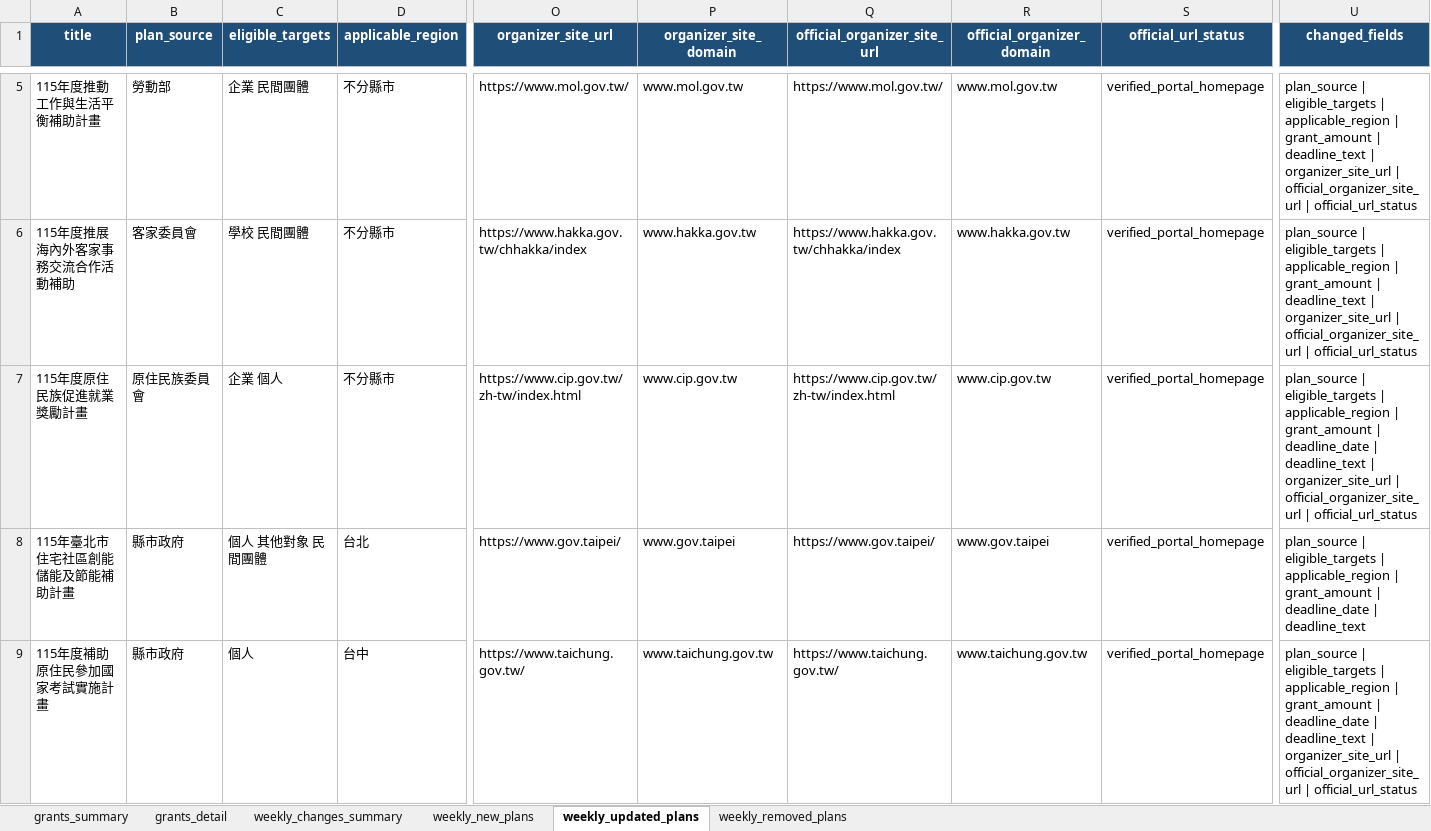
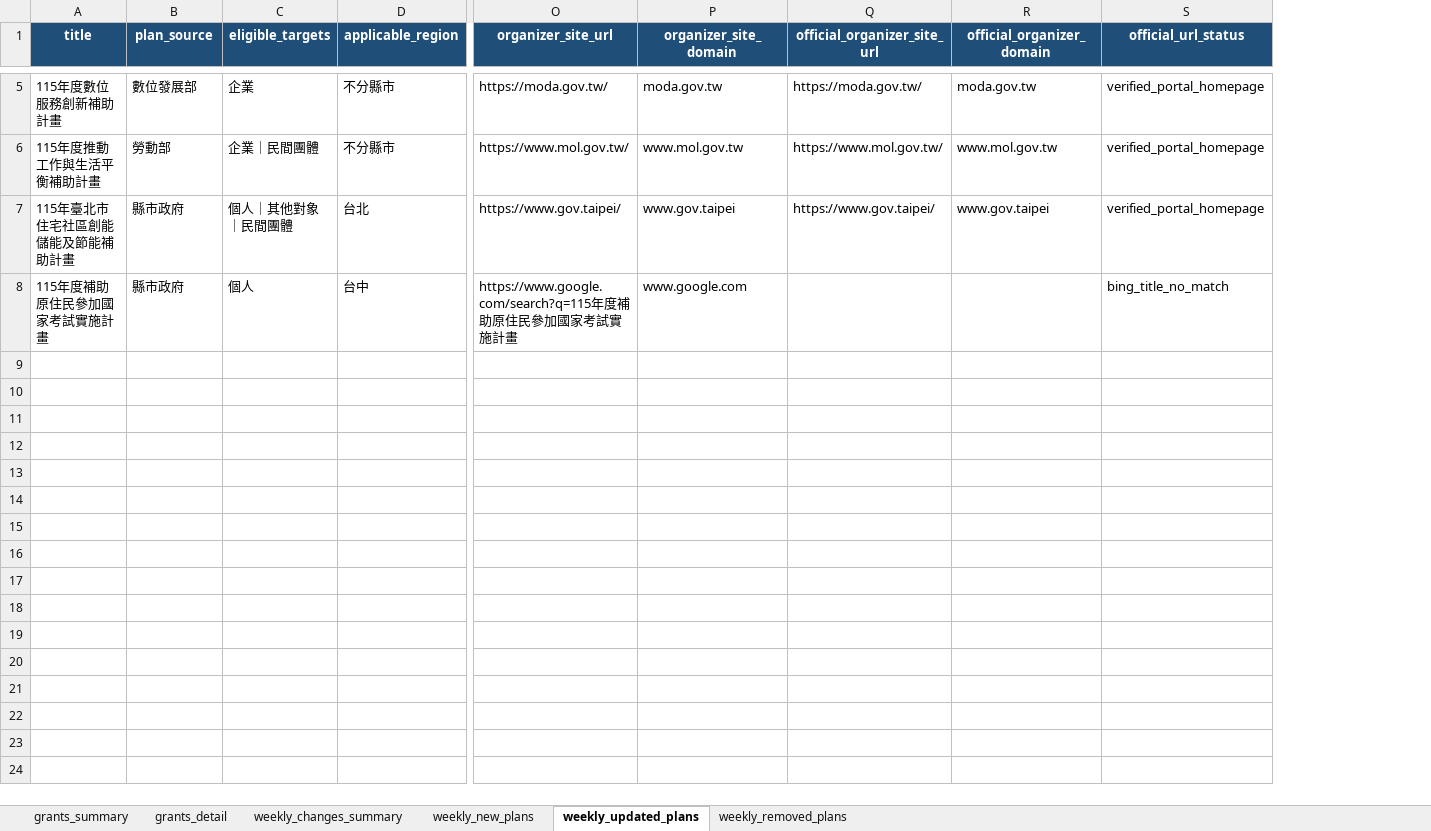
Before and after one commit to focujeffery/grant-scraper, an Excel workbook: state/daysee_grants_latest.xlsx, sheet weekly_updated_plans, drawn as a sheet; only a part is shown, gaps mark what is left out; values as stored, in another font and other column widths than the file's, no borders; removed rows and columns are numbered as before the commit, all else as after; rows hold the shown columns only; the diff covers the shown part only; the diff names each change by its address in the sheet, - before the commit and + after, or states it on an @@ line.

```diff
--- a/state/daysee_grants_latest.xlsx (sheet weekly_updated_plans)
+++ b/state/daysee_grants_latest.xlsx (sheet weekly_updated_plans)
-column U (changed_fields), row 5: plan_source | eligible_targets | applicable_region | grant_amount | deadline_text | organizer_site_url | official_organizer_site_url | official_url_status; rows 8-9: plan_source | eligible_targets | applicable_region | grant_amount | deadline_date | deadline_text | plan_source | eligible_targets | applicable_region | grant_amount | deadline_date | deadline_text | organizer_site_url | official_organizer_site_url | official_url_status
+row 5: 115年度數位服務創新補助計畫 | 數位發展部 | 企業 | 不分縣市 | https://moda.gov.tw/ | moda.gov.tw | https://moda.gov.tw/ | moda.gov.tw | verified_portal_homepage
-C6 (eligible_targets): 企業 民間團體
+C6 (eligible_targets): 企業｜民間團體
-row 6: 115年度推展海內外客家事務交流合作活動補助 | 客家委員會 | 學校 民間團體 | 不分縣市 | https://www.hakka.gov.tw/chhakka/index | www.hakka.gov.tw | https://www.hakka.gov.tw/chhakka/index | www.hakka.gov.tw | verified_portal_homepage | plan_source | eligible_targets | applicable_region | grant_amount | deadline_text | organizer_site_url | official_organizer_site_url | official_url_status
-row 7: 115年度原住民族促進就業獎勵計畫 | 原住民族委員會 | 企業 個人 | 不分縣市 | https://www.cip.gov.tw/zh-tw/index.html | www.cip.gov.tw | https://www.cip.gov.tw/zh-tw/index.html | www.cip.gov.tw | verified_portal_homepage | plan_source | eligible_targets | applicable_region | grant_amount | deadline_date | deadline_text | organizer_site_url | official_organizer_site_url | official_url_status
-C7 (eligible_targets): 個人 其他對象 民間團體
+C7 (eligible_targets): 個人｜其他對象｜民間團體
-O8 (organizer_site_url): https://www.taichung.gov.tw/
+O8 (organizer_site_url): https://www.google.com/search?q=115年度補助原住民參加國家考試實施計畫
-P8 (organizer_site_domain): www.taichung.gov.tw
+P8 (organizer_site_domain): www.google.com
-Q8 (official_organizer_site_url): https://www.taichung.gov.tw/
+Q8 (official_organizer_site_url): (empty)
-R8 (official_organizer_domain): www.taichung.gov.tw
+R8 (official_organizer_domain): (empty)
-S8 (official_url_status): verified_portal_homepage
+S8 (official_url_status): bing_title_no_match
```
Also changed, not shown: 2 added rows, 2 removed rows and 1 edited cell elsewhere in this sheet, sheet grants_summary, sheet grants_detail, sheet weekly_changes_summary, state/daysee_grants_delta_latest.xlsx.
